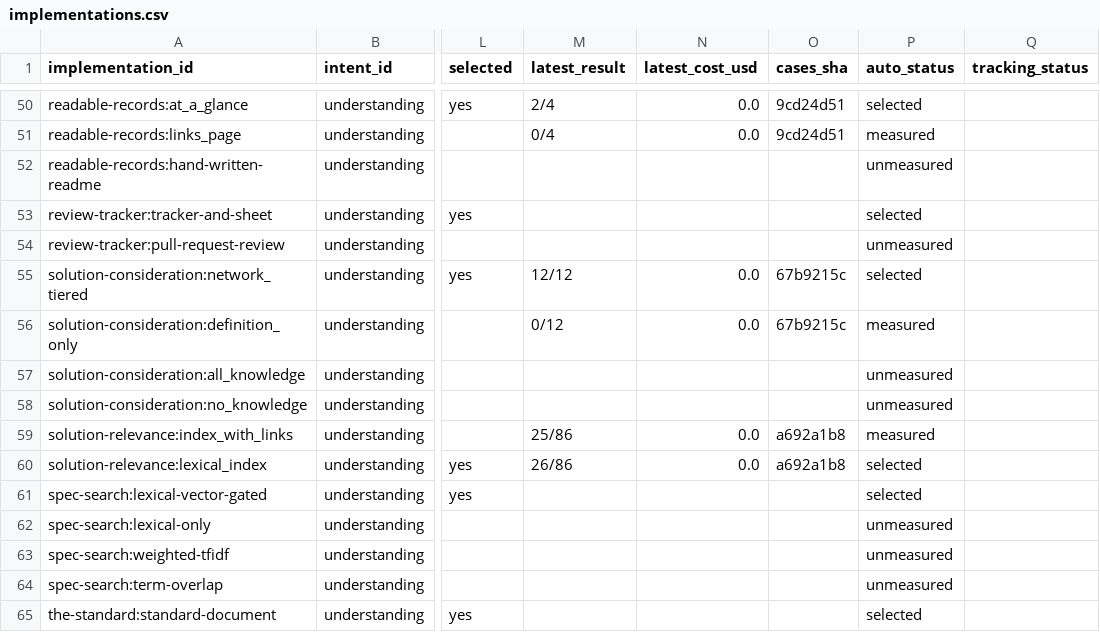
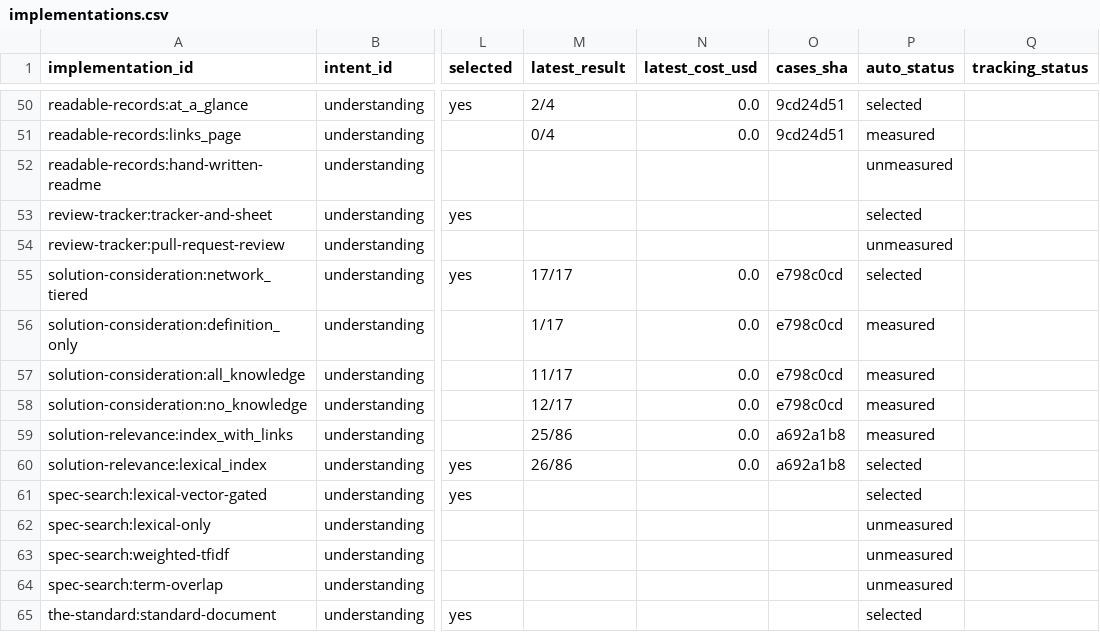
Before and after one commit to JoshuaMathias/evolvable-structure, a CSV file: esoi/tracker/implementations.csv, drawn as a sheet; only a part is shown, gaps mark what is left out; the diff names each change by its address in the sheet, - before the commit and + after, or states it on an @@ line.

```diff
--- a/esoi/tracker/implementations.csv
+++ b/esoi/tracker/implementations.csv
-M55 (latest_result): 12/12
+M55 (latest_result): 17/17
-O55:O56 (cases_sha): 67b9215c
+O55:O56 (cases_sha): e798c0cd
-M56 (latest_result): 0/12
+M56 (latest_result): 1/17
-M57 (latest_result): (empty)
+M57 (latest_result): 11/17
-N57:N58 (latest_cost_usd): (empty)
+N57:N58 (latest_cost_usd): 0.0
-O57:O58 (cases_sha): (empty)
+O57:O58 (cases_sha): e798c0cd
-P57:P58 (auto_status): unmeasured
+P57:P58 (auto_status): measured
-M58 (latest_result): (empty)
+M58 (latest_result): 12/17
```
Also changed, not shown: esoi/tracker/metrics.csv, esoi/tracker/solutions.csv, 4 other files.
